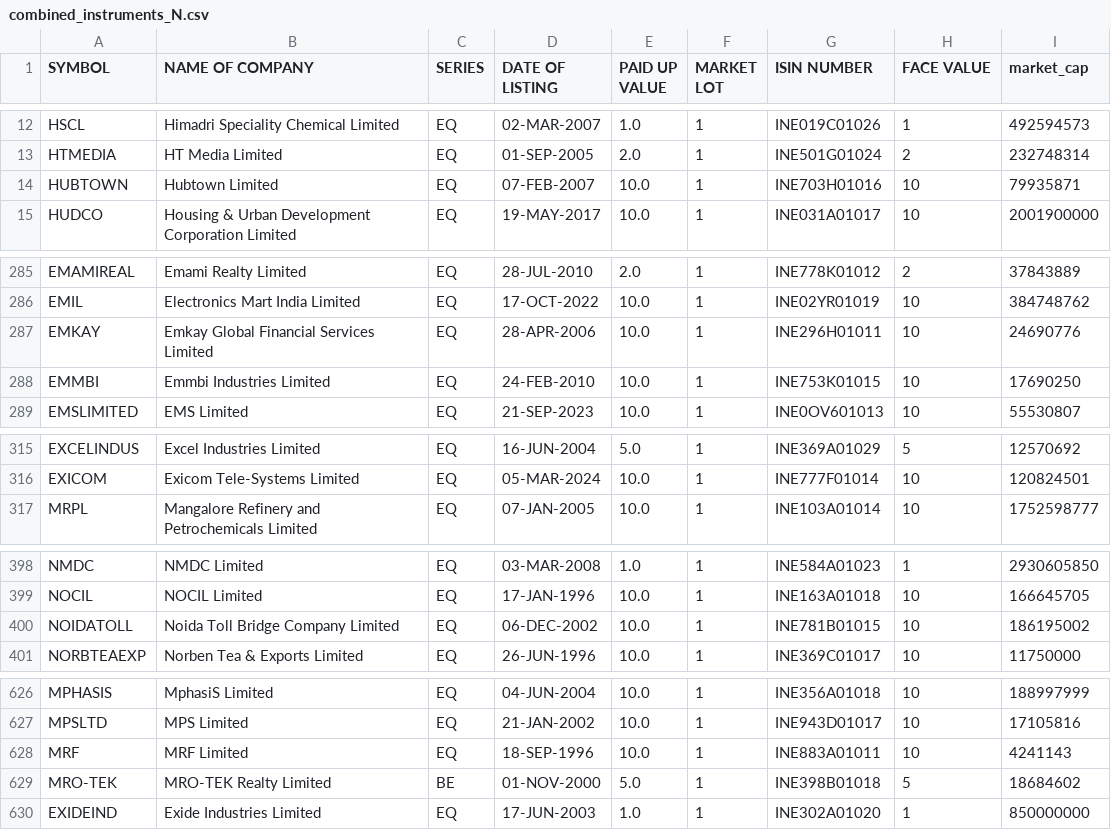
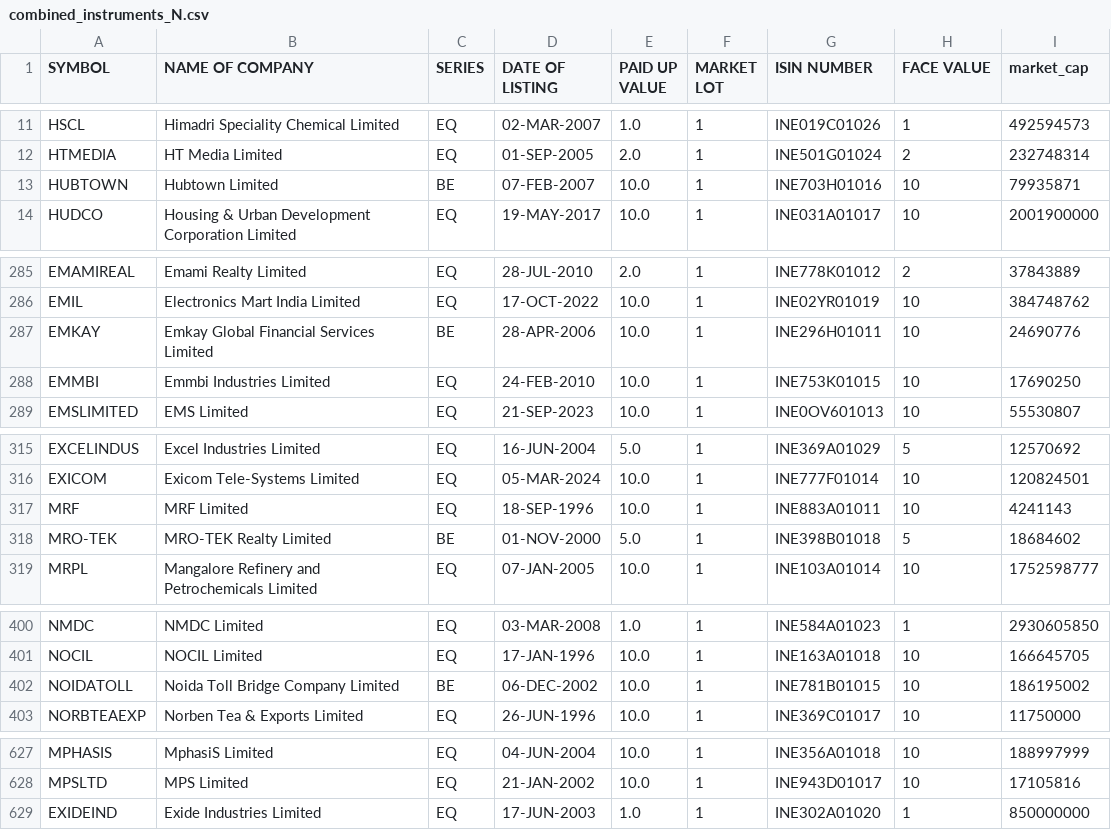
Before and after one commit to sggovtech/githubactions2, a CSV file: combined_instruments_N.csv, drawn as a sheet; only a part is shown, gaps mark what is left out; the diff covers the shown part only.

```diff
--- a/combined_instruments_N.csv
+++ b/combined_instruments_N.csv
@@ -13,3 +12,3 @@ HSCL,Himadri Speciality Chemical Limited,EQ,02-MAR-2007,1.0,1,INE019C01026,1,492
 HTMEDIA,HT Media Limited,EQ,01-SEP-2005,2.0,1,INE501G01024,2,232748314
-HUBTOWN,Hubtown Limited,EQ,07-FEB-2007,10.0,1,INE703H01016,10,79935871
+HUBTOWN,Hubtown Limited,BE,07-FEB-2007,10.0,1,INE703H01016,10,79935871
 HUDCO,Housing & Urban Development Corporation Limited,EQ,19-MAY-2017,10.0,1,INE031A01017,10,2001900000
@@ -286,3 +286,3 @@ EMAMIREAL,Emami Realty Limited,EQ,28-JUL-2010,2.0,1,INE778K01012,2,37843889
 EMIL,Electronics Mart India Limited,EQ,17-OCT-2022,10.0,1,INE02YR01019,10,384748762
-EMKAY,Emkay Global Financial Services Limited,EQ,28-APR-2006,10.0,1,INE296H01011,10,24690776
+EMKAY,Emkay Global Financial Services Limited,BE,28-APR-2006,10.0,1,INE296H01011,10,24690776
 EMMBI,Emmbi Industries Limited,EQ,24-FEB-2010,10.0,1,INE753K01015,10,17690250
@@ -316,2 +316,4 @@ EXCELINDUS,Excel Industries Limited,EQ,16-JUN-2004,5.0,1,INE369A01029,5,12570692
 EXICOM,Exicom Tele-Systems Limited,EQ,05-MAR-2024,10.0,1,INE777F01014,10,120824501
+MRF,MRF Limited,EQ,18-SEP-1996,10.0,1,INE883A01011,10,4241143
+MRO-TEK,MRO-TEK Realty Limited,BE,01-NOV-2000,5.0,1,INE398B01018,5,18684602
 MRPL,Mangalore Refinery and Petrochemicals Limited,EQ,07-JAN-2005,10.0,1,INE103A01014,10,1752598777
@@ -399,3 +401,3 @@ NMDC,NMDC Limited,EQ,03-MAR-2008,1.0,1,INE584A01023,1,2930605850
 NOCIL,NOCIL Limited,EQ,17-JAN-1996,10.0,1,INE163A01018,10,166645705
-NOIDATOLL,Noida Toll Bridge Company Limited,EQ,06-DEC-2002,10.0,1,INE781B01015,10,186195002
+NOIDATOLL,Noida Toll Bridge Company Limited,BE,06-DEC-2002,10.0,1,INE781B01015,10,186195002
 NORBTEAEXP,Norben Tea & Exports Limited,EQ,26-JUN-1996,10.0,1,INE369C01017,10,11750000
@@ -627,4 +628,2 @@ MPHASIS,MphasiS Limited,EQ,04-JUN-2004,10.0,1,INE356A01018,10,188997999
 MPSLTD,MPS Limited,EQ,21-JAN-2002,10.0,1,INE943D01017,10,17105816
-MRF,MRF Limited,EQ,18-SEP-1996,10.0,1,INE883A01011,10,4241143
-MRO-TEK,MRO-TEK Realty Limited,BE,01-NOV-2000,5.0,1,INE398B01018,5,18684602
 EXIDEIND,Exide Industries Limited,EQ,17-JUN-2003,1.0,1,INE302A01020,1,850000000
```
Also changed, not shown: 3 removed rows, 5 moved rows and 7 edited cells elsewhere in this file.
